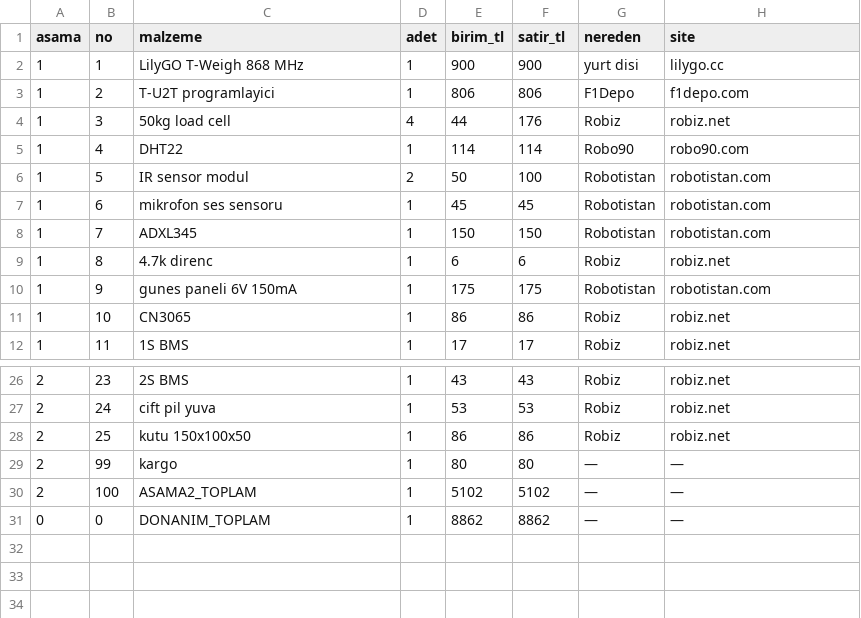
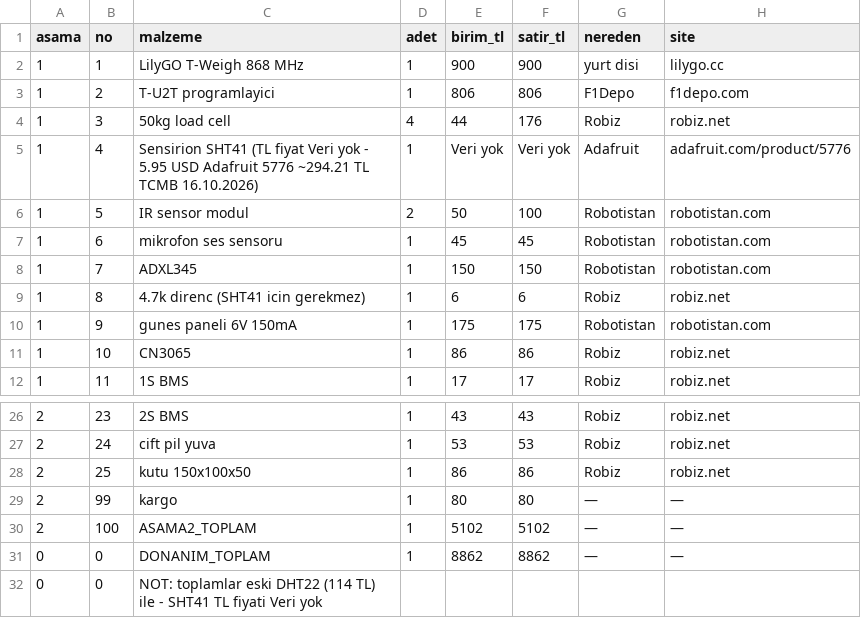
Before and after one commit to ykslaksoy/aricilik-egitim, a CSV file: docs/alim-listesi-asama1.csv, drawn as a sheet; only a part is shown, gaps mark what is left out.

Commit message:
Önizleme: Donanım — aday kartları (✓ Seçilen/Seç/Aday ekle), aynı yazılımla çalışan alternatifler, donanım düzenleri (Ana/Yedek, arılık ataması, yazılım durumu), satın alma listesi + TL maliyet (düzen/arılık), TCMB kuru /api/kur, fiyat_eksik bildirimi; firmware duzen.h derleme bayrağı (test edilmedi); Yapılacaklar migration (uygulanmadı); dokümanlar DHT22 → SHT41

```diff
--- a/docs/alim-listesi-asama1.csv
+++ b/docs/alim-listesi-asama1.csv
@@ -4,3 +4,3 @@ asama,no,malzeme,adet,birim_tl,satir_tl,nereden,site
 1,3,50kg load cell,4,44,176,Robiz,robiz.net
-1,4,DHT22,1,114,114,Robo90,robo90.com
+1,4,Sensirion SHT41 (TL fiyat Veri yok - 5.95 USD Adafruit 5776 ~294.21 TL TCMB 16.10.2026),1,Veri yok,Veri yok,Adafruit,adafruit.com/product/5776
 1,5,IR sensor modul,2,50,100,Robotistan,robotistan.com
@@ -8,3 +8,3 @@ asama,no,malzeme,adet,birim_tl,satir_tl,nereden,site
 1,7,ADXL345,1,150,150,Robotistan,robotistan.com
-1,8,4.7k direnc,1,6,6,Robiz,robiz.net
+1,8,4.7k direnc (SHT41 icin gerekmez),1,6,6,Robiz,robiz.net
 1,9,gunes paneli 6V 150mA,1,175,175,Robotistan,robotistan.com
@@ -31 +31,2 @@ asama,no,malzeme,adet,birim_tl,satir_tl,nereden,site
 0,0,DONANIM_TOPLAM,1,8862,8862,—,—
+0,0,NOT: toplamlar eski DHT22 (114 TL) ile - SHT41 TL fiyati Veri yok,,,,,
```
Also changed, not shown: docs/alim-listesi-asama1-only.csv, docs/alim-listesi-node.csv, 14 other files.
